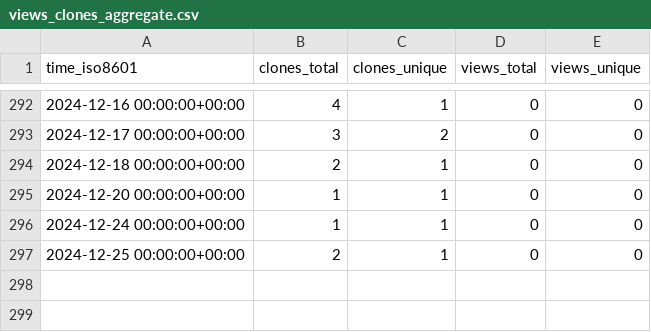
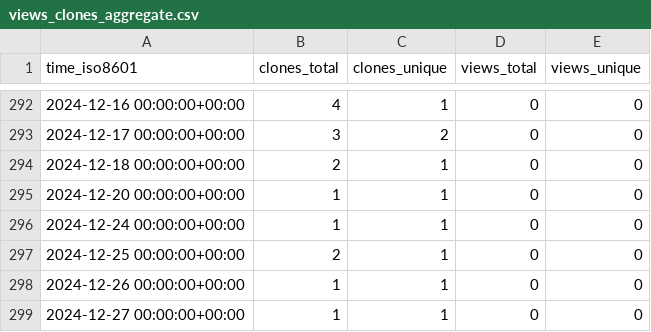
Before and after one commit to stablecaps/stablecaps, a CSV file: stablecaps/stablecaps.github.io/ghrs-data/views_clones_aggregate.csv, drawn as a sheet; only a part is shown, gaps mark what is left out; the diff names each change by its address in the sheet, - before the commit and + after, or states it on an @@ line.

```diff
--- a/stablecaps/stablecaps.github.io/ghrs-data/views_clones_aggregate.csv
+++ b/stablecaps/stablecaps.github.io/ghrs-data/views_clones_aggregate.csv
+row 298: 2024-12-26 00:00:00+00:00 | 1 | 1 | 0 | 0
+row 299: 2024-12-27 00:00:00+00:00 | 1 | 1 | 0 | 0
```
Also changed, not shown: 1 other file.
